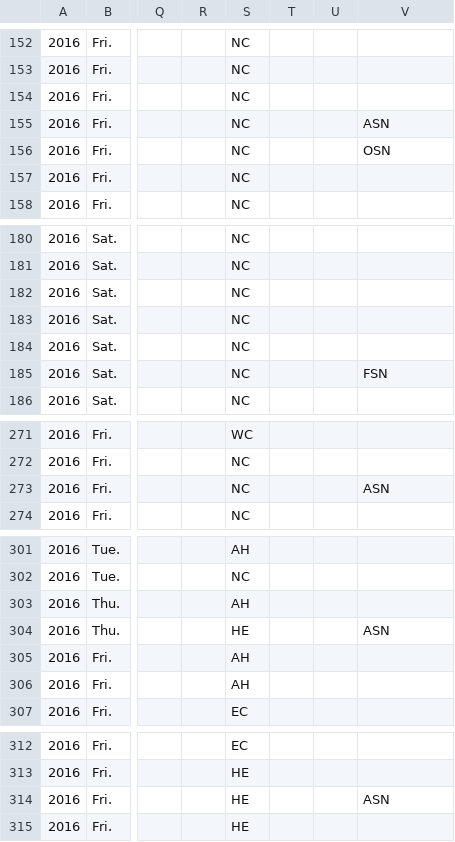
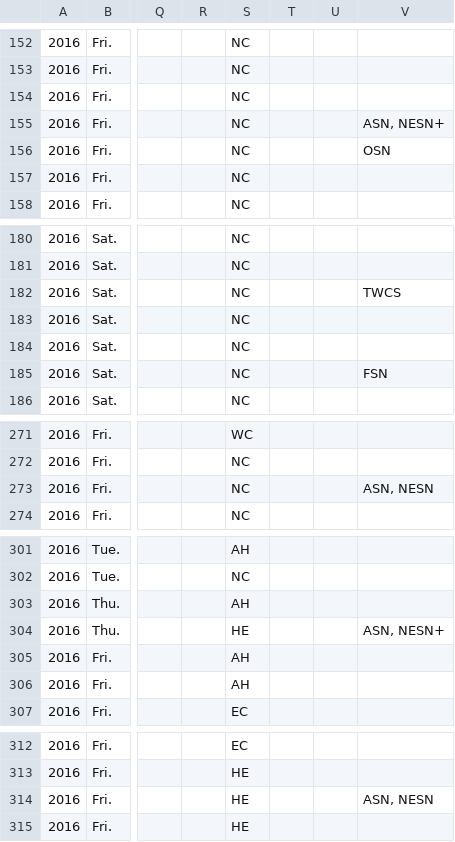
Before and after one commit to octonion/hockey, a CSV file: uscho/csv/uscho_games_2016.csv, drawn as a sheet; only a part is shown, gaps mark what is left out; the diff covers the shown part only; the diff names each change by its address in the sheet, - before the commit and + after, or states it on an @@ line.

```diff
--- a/uscho/csv/uscho_games_2016.csv
+++ b/uscho/csv/uscho_games_2016.csv
-V155: ASN
+V155: ASN, NESN+
-V182: (empty)
+V182: TWCS
-V273: ASN
+V273: ASN, NESN
-V304: ASN
+V304: ASN, NESN+
-V314: ASN
+V314: ASN, NESN
```
Also changed, not shown: 2 added rows, 2 removed rows, 1 moved row and 16 edited cells elsewhere in this file, uscho/sos/current_ranking.csv, 5 other files.
